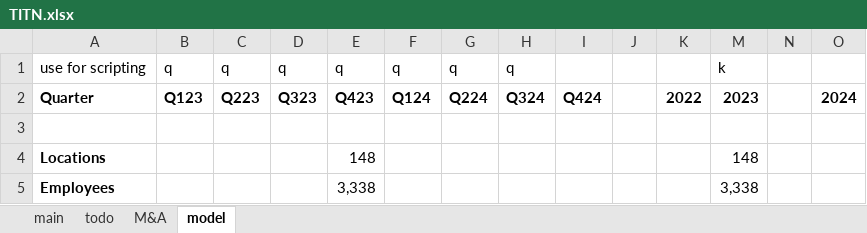
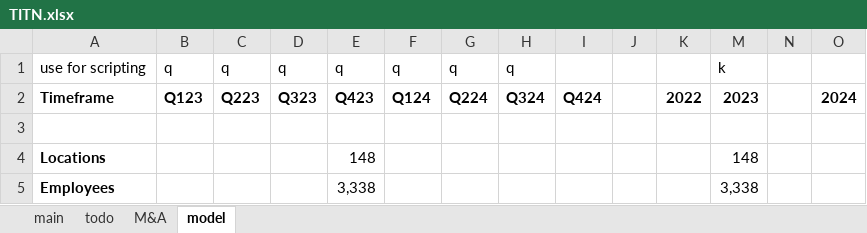
Before and after one commit to cchristner/models, an Excel workbook: TITN/TITN.xlsx, sheet model, drawn as a sheet; only a part is shown; values as stored, in another font and other column widths than the file's, no borders; the diff names each change by its address in the sheet, - before the commit and + after, or states it on an @@ line.

```diff
--- a/TITN/TITN.xlsx (sheet model)
+++ b/TITN/TITN.xlsx (sheet model)
-A2: Quarter
+A2: Timeframe
```
Also changed, not shown: AGCO/AGCO.xlsx, CNH/CNH.xlsx, 2 other files.
